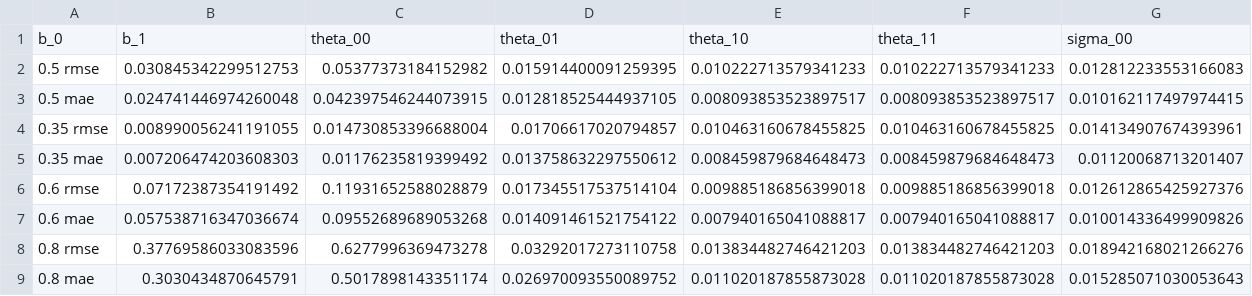
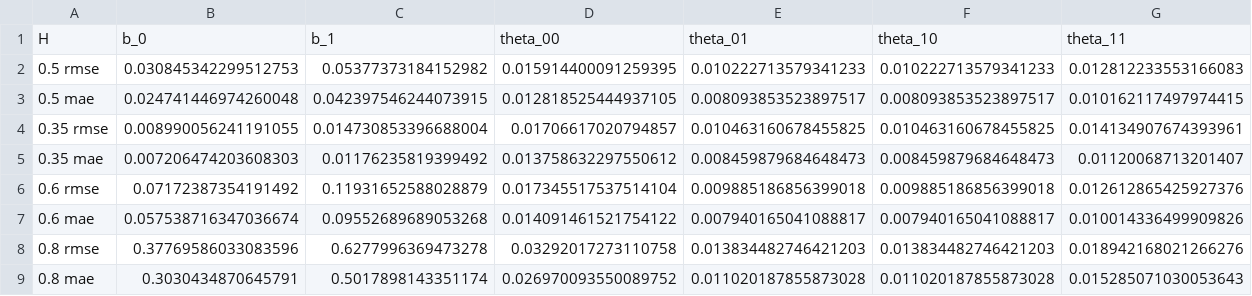
Before and after one commit to millalaurikkala/generalized-vasicek-model, a CSV file: simulations/gaussian/2d/diagonal/rmse_results_diagonal.csv, drawn as a sheet; only a part is shown; removed rows and columns are numbered as before the commit, all else as after; rows hold the shown columns only; the diff names each change by its address in the sheet, - before the commit and + after, or states it on an @@ line.

Commit message:
Add simulation results and update simulating
Add other than fbm processes to simulate.py.
Add results from increasing T simulations.

```diff
--- a/simulations/gaussian/2d/diagonal/rmse_results_diagonal.csv
+++ b/simulations/gaussian/2d/diagonal/rmse_results_diagonal.csv
-row 1: b_0 | b_1 | theta_00 | theta_01 | theta_10 | theta_11 | sigma_00
+row 1: H | b_0 | b_1 | theta_00 | theta_01 | theta_10 | theta_11
```
Also changed, not shown: simulations/gaussian/2d/non-diagonal/rmse_results_non_diagonal.csv, 17 other files.
